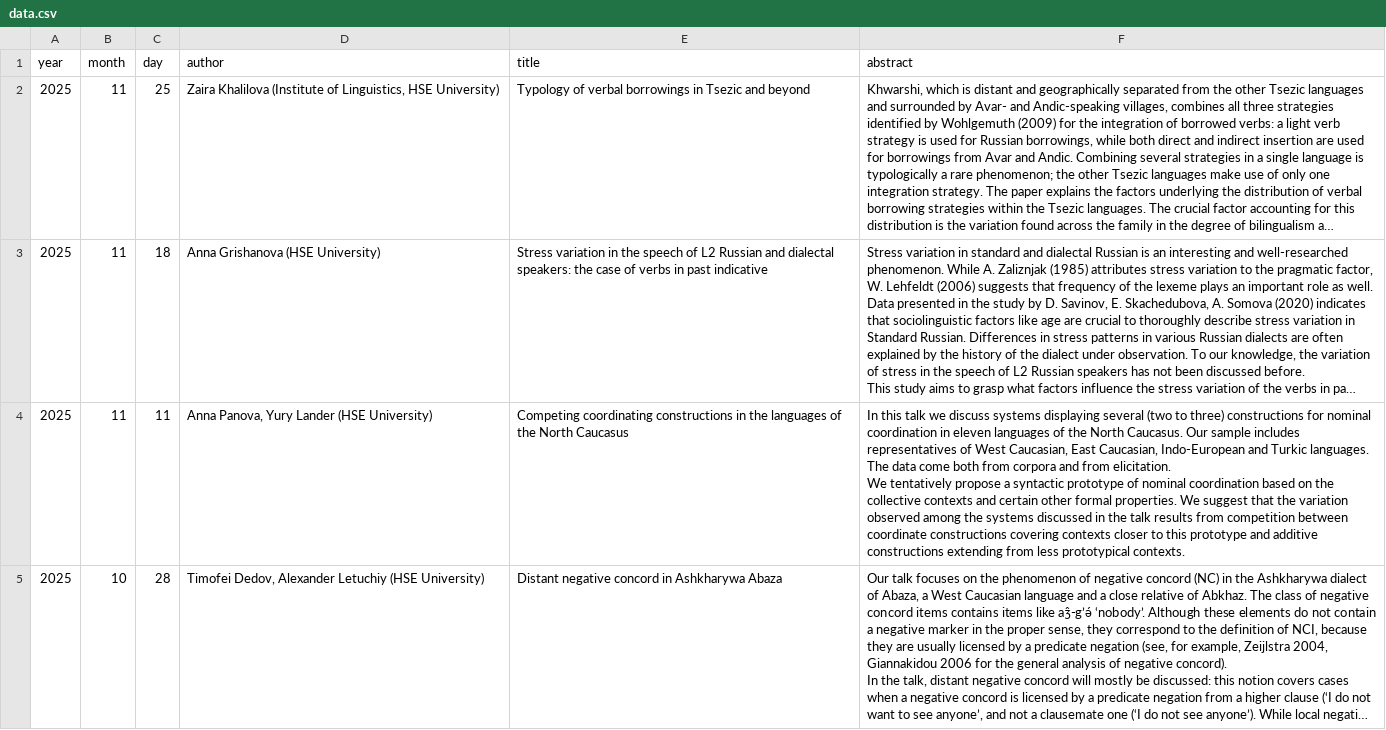
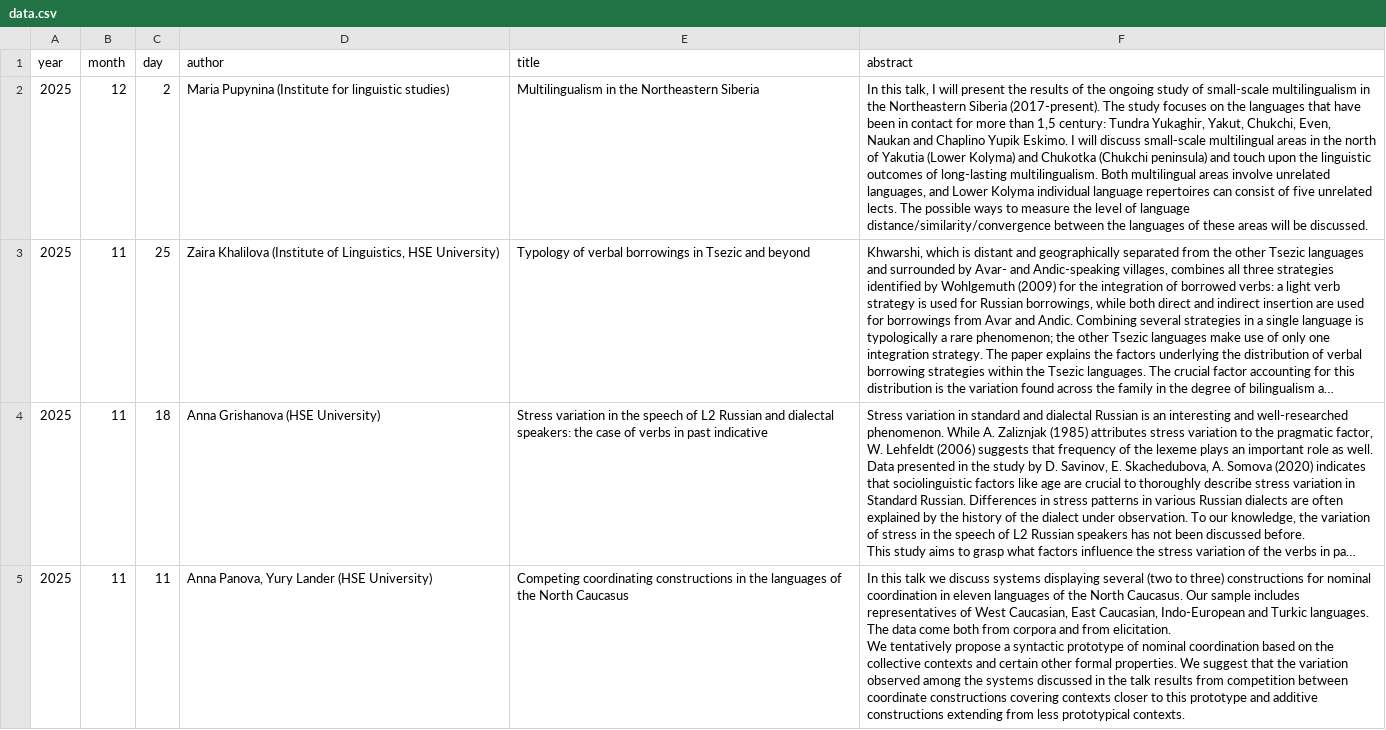
Before and after one commit to LingConLab/seminars_page, a CSV file: data.csv, drawn as a sheet; only a part is shown; the shorter side is filled out with more unchanged rows; long unchanged cells end in …; the diff names each change by its address in the sheet, - before the commit and + after, or states it on an @@ line.

Commit message:
Update data.csv

```diff
--- a/data.csv
+++ b/data.csv
+row 2: 2025 | 12 | 2 | Maria Pupynina (Institute for linguistic studies) | Multilingualism in the Northeastern Siberia | In this talk, I will present the results of the ongoing study of small-scale multilingualism in the Northeastern Siberia (2017-present). The study focuses on the languages that have been in contact for more than 1,5 century: Tundra Yukaghir, Yakut, Chukchi, Even, Naukan and Chaplino Yupik Eskimo. I will discuss small-scale multilingual areas in the north of Yakutia (Lower Kolyma) and Chukotka (Chukchi peninsula) and touch upon the linguistic outcomes of long-lasting multilingualism. Both multilingual areas involve unrelated languages, and Lower Kolyma individual language repertoires can consist of five unrelated lects. The possible ways to measure the level of language distance/similarity/convergence between the languages of these areas will be discussed.
```
